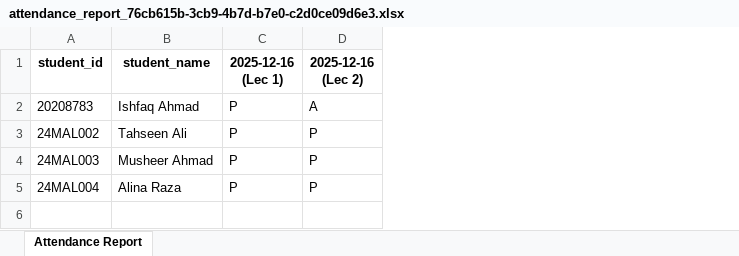
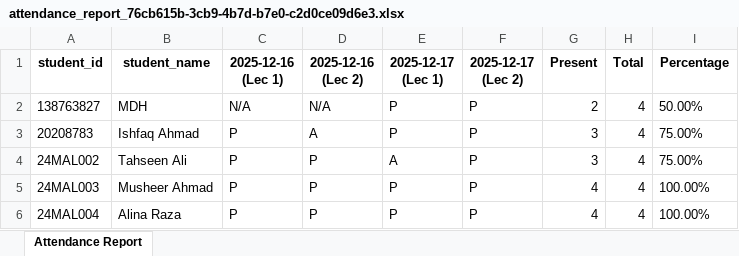
Before and after one commit to IshfaqKhawaja/attendance-app, an Excel workbook: backend/reports/attendance_report_76cb615b-3cb9-4b7d-b7e0-c2d0ce09d6e3.xlsx, sheet Attendance Report, drawn as a sheet; values as stored, in another font and other column widths than the file's, no borders; addresses are those after the commit; the diff names each change by its address in the sheet, - before the commit and + after, or states it on an @@ line.

```diff
--- a/backend/reports/attendance_report_76cb615b-3cb9-4b7d-b7e0-c2d0ce09d6e3.xlsx (sheet Attendance Report)
+++ b/backend/reports/attendance_report_76cb615b-3cb9-4b7d-b7e0-c2d0ce09d6e3.xlsx (sheet Attendance Report)
+column E (2025-12-17 (Lec 1)), rows 3-6: P | A | P | P
+column F (2025-12-17 (Lec 2)), rows 3-6: all P
+column G (Present), rows 3-6: 3 | 3 | 4 | 4
+column H (Total), rows 3-6: all 4
+column I (Percentage), rows 3-6: 75.00% | 75.00% | 100.00% | 100.00%
+row 2: 138763827 | MDH | N/A | N/A | P | P | 2 | 4 | 50.00%
```
Also changed, not shown: backend/reports/attendance_report_sem_id='2cf5ea7e-83d8-4070-b59b-b9819e71cca8'.xlsx, backend/reports/attendance_report_sem_id='e26906cf-4984-44f2-b11e-43f732880470'.xlsx, 15 other files.
